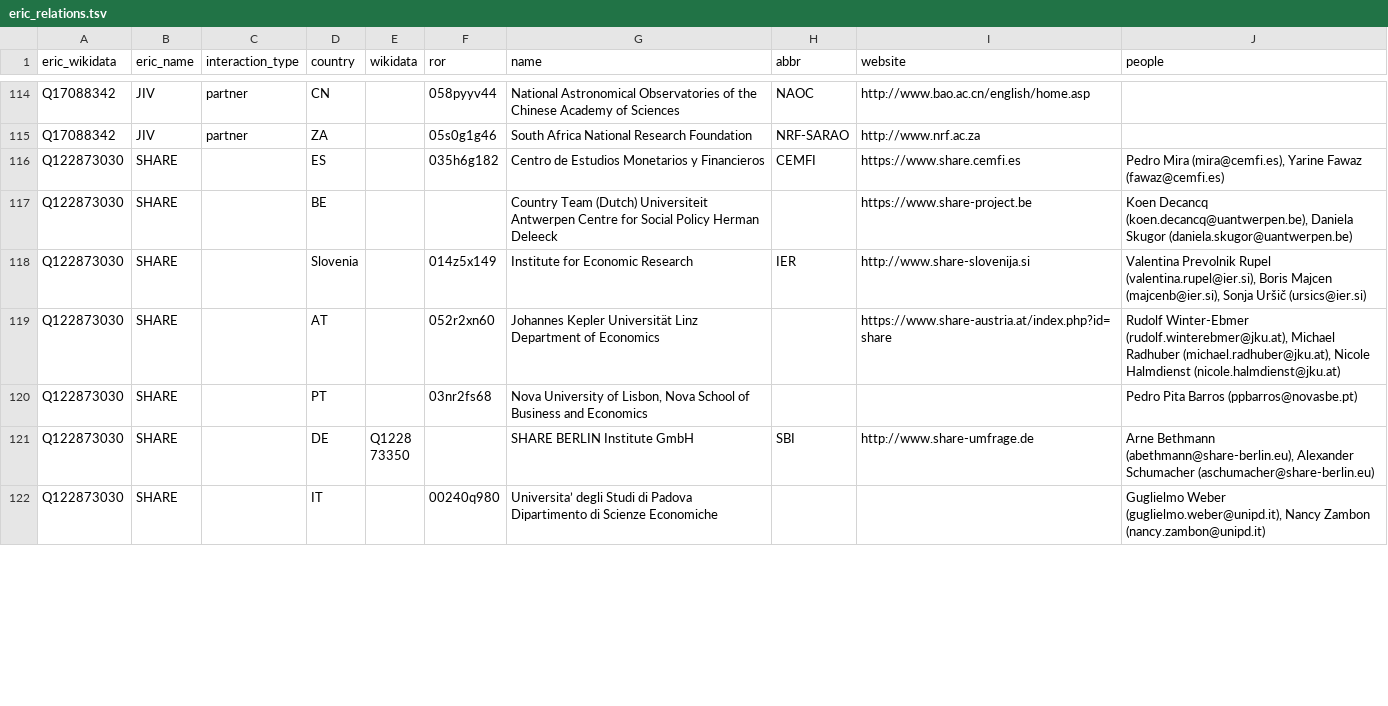
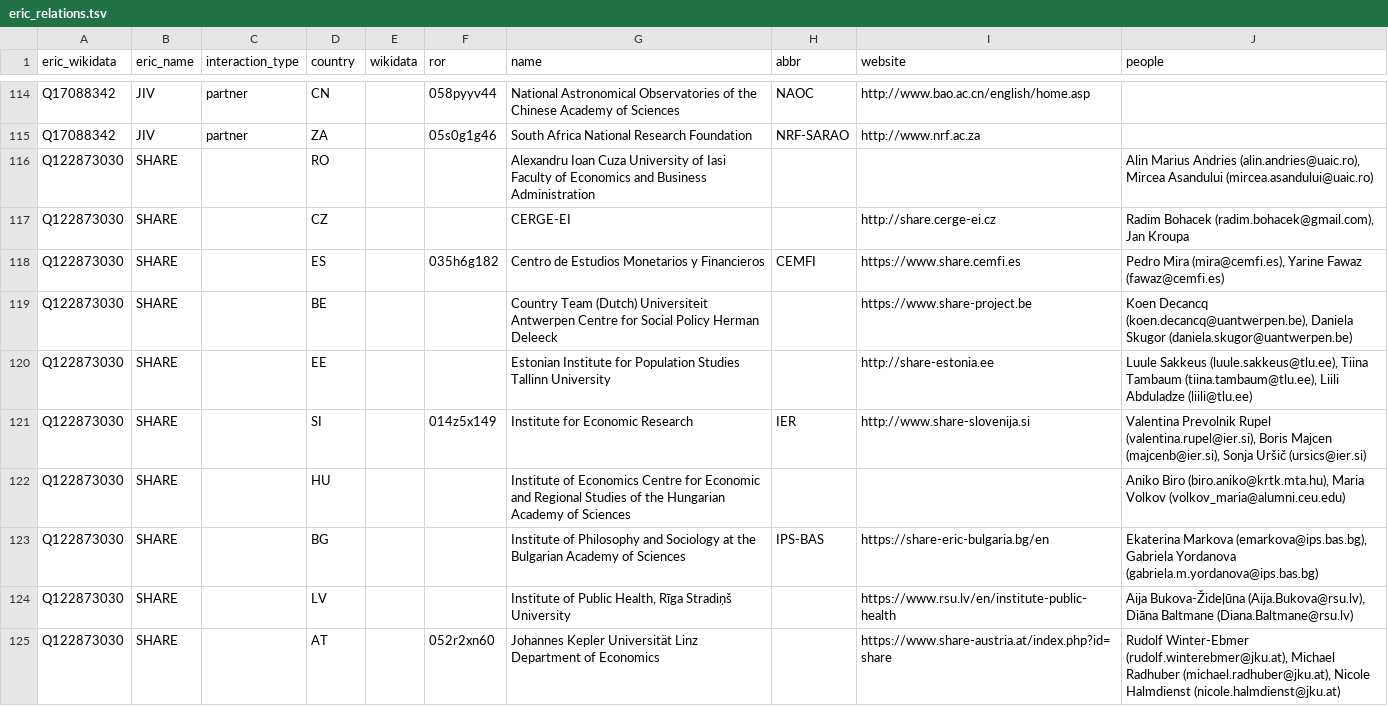
Before and after one commit to nfdi-de/section-int-wg-landscape, a TSV file: _data/eric_relations.tsv, drawn as a sheet; only a part is shown, gaps mark what is left out; the shorter side is filled out with more unchanged rows; the diff covers the shown part only.

Commit message:
Update eric_relations.tsv

```diff
--- a/_data/eric_relations.tsv
+++ b/_data/eric_relations.tsv
@@ -115,5 +115,11 @@ Q17088342	JIV	partner	CN		058pyyv44	National Astronomical Observatories of the C
 Q17088342	JIV	partner	ZA		05s0g1g46	South Africa National Research Foundation	NRF-SARAO	http://www.nrf.ac.za	
+Q122873030	SHARE		RO			Alexandru Ioan Cuza University of Iasi Faculty of Economics and Business Administration			Alin Marius Andries (alin.andries@uaic.ro), Mircea Asandului (mircea.asandului@uaic.ro)
+Q122873030	SHARE		CZ			CERGE-EI		http://share.cerge-ei.cz	Radim Bohacek (radim.bohacek@gmail.com), Jan Kroupa
 Q122873030	SHARE		ES		035h6g182	Centro de Estudios Monetarios y Financieros	CEMFI	https://www.share.cemfi.es	Pedro Mira (mira@cemfi.es), Yarine Fawaz (fawaz@cemfi.es)
 Q122873030	SHARE		BE			Country Team (Dutch) Universiteit Antwerpen Centre for Social Policy Herman Deleeck		https://www.share-project.be	Koen Decancq (koen.decancq@uantwerpen.be), Daniela Skugor (daniela.skugor@uantwerpen.be)
-Q122873030	SHARE		Slovenia		014z5x149	Institute for Economic Research	IER	http://www.share-slovenija.si	Valentina Prevolnik Rupel (valentina.rupel@ier.si), Boris Majcen (majcenb@ier.si), Sonja Uršič (ursics@ier.si)
+Q122873030	SHARE		EE			Estonian Institute for Population Studies Tallinn University		http://share-estonia.ee	Luule Sakkeus (luule.sakkeus@tlu.ee), Tiina Tambaum (tiina.tambaum@tlu.ee), Liili Abduladze (liili@tlu.ee)
+Q122873030	SHARE		SI		014z5x149	Institute for Economic Research	IER	http://www.share-slovenija.si	Valentina Prevolnik Rupel (valentina.rupel@ier.si), Boris Majcen (majcenb@ier.si), Sonja Uršič (ursics@ier.si)
+Q122873030	SHARE		HU			Institute of Economics Centre for Economic and Regional Studies of the Hungarian Academy of Sciences			Aniko Biro (biro.aniko@krtk.mta.hu), Maria Volkov (volkov_maria@alumni.ceu.edu)
+Q122873030	SHARE		BG			Institute of Philosophy and Sociology at the Bulgarian Academy of Sciences	IPS-BAS	https://share-eric-bulgaria.bg/en	Ekaterina Markova (emarkova@ips.bas.bg), Gabriela Yordanova (gabriela.m.yordanova@ips.bas.bg)
+Q122873030	SHARE		LV			Institute of Public Health, Rīga Stradiņš University		https://www.rsu.lv/en/institute-public-health	Aija Bukova-Žideļūna (Aija.Bukova@rsu.lv), Diāna Baltmane (Diana.Baltmane@rsu.lv)
 Q122873030	SHARE		AT		052r2xn60	Johannes Kepler Universität Linz Department of Economics		https://www.share-austria.at/index.php?id=share	Rudolf Winter-Ebmer (rudolf.winterebmer@jku.at), Michael Radhuber (michael.radhuber@jku.at), Nicole Halmdienst (nicole.halmdienst@jku.at)
```
Also changed, not shown: 9 added rows, 14 removed rows and 3 edited cells elsewhere in this file.
